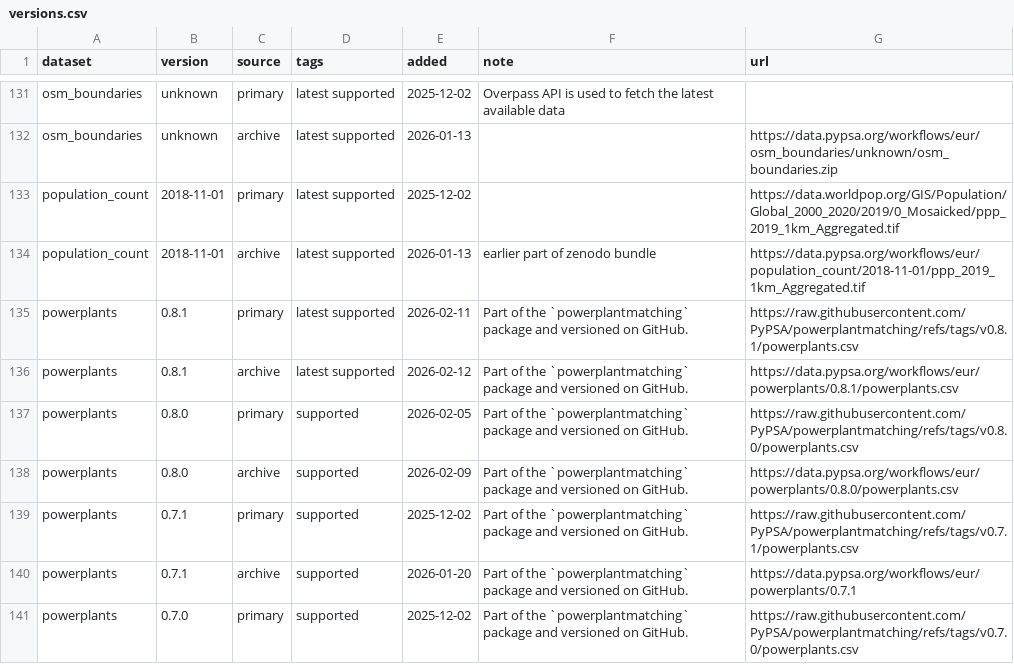
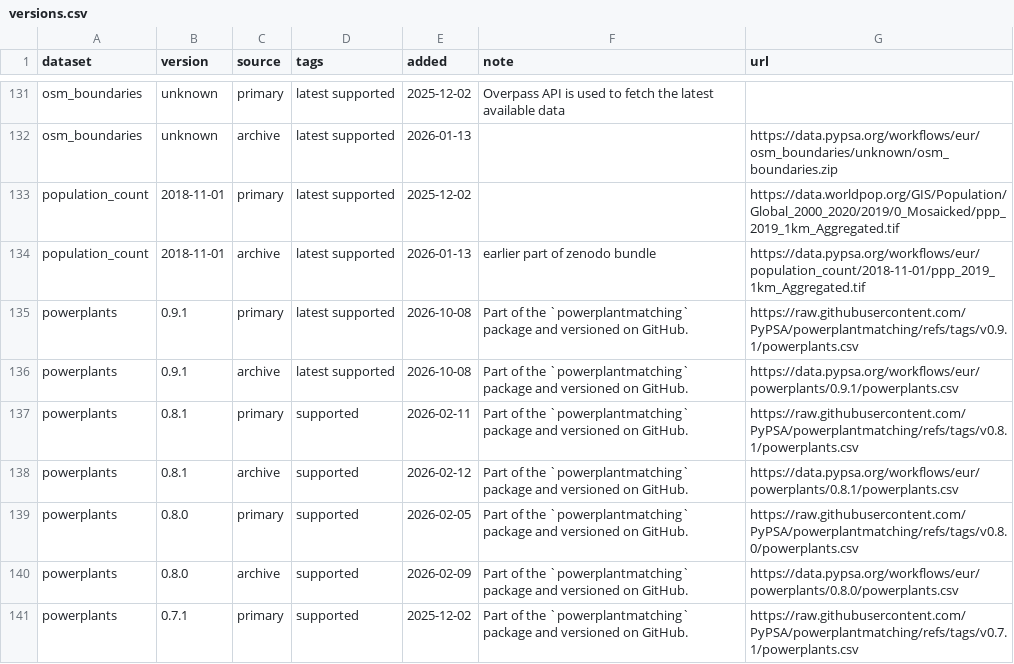
Before and after one commit to PyPSA/pypsa-eur, a CSV file: data/versions.csv, drawn as a sheet; only a part is shown, gaps mark what is left out; the shorter side is filled out with more unchanged rows.

Commit message:
data: Add new powerplantmatching data

```diff
--- a/data/versions.csv
+++ b/data/versions.csv
@@ -134,4 +134,6 @@ population_count,2018-11-01,primary,latest supported,2025-12-02,,https://data.wo
 population_count,2018-11-01,archive,latest supported,2026-01-13,earlier part of zenodo bundle,https://data.pypsa.org/workflows/eur/population_count/2018-11-01/ppp_2019_1km_Aggregated.tif
-powerplants,0.8.1,primary,latest supported,2026-02-11,Part of the `powerplantmatching` package and versioned on GitHub.,https://raw.githubusercontent.com/PyPSA/powerplantmatching/refs/tags/v0.8.1/powerplants.csv
-powerplants,0.8.1,archive,latest supported,2026-02-12,Part of the `powerplantmatching` package and versioned on GitHub.,https://data.pypsa.org/workflows/eur/powerplants/0.8.1/powerplants.csv
+powerplants,0.9.1,primary,latest supported,2026-10-08,Part of the `powerplantmatching` package and versioned on GitHub.,https://raw.githubusercontent.com/PyPSA/powerplantmatching/refs/tags/v0.9.1/powerplants.csv
+powerplants,0.9.1,archive,latest supported,2026-10-08,Part of the `powerplantmatching` package and versioned on GitHub.,https://data.pypsa.org/workflows/eur/powerplants/0.9.1/powerplants.csv
+powerplants,0.8.1,primary,supported,2026-02-11,Part of the `powerplantmatching` package and versioned on GitHub.,https://raw.githubusercontent.com/PyPSA/powerplantmatching/refs/tags/v0.8.1/powerplants.csv
+powerplants,0.8.1,archive,supported,2026-02-12,Part of the `powerplantmatching` package and versioned on GitHub.,https://data.pypsa.org/workflows/eur/powerplants/0.8.1/powerplants.csv
 powerplants,0.8.0,primary,supported,2026-02-05,Part of the `powerplantmatching` package and versioned on GitHub.,https://raw.githubusercontent.com/PyPSA/powerplantmatching/refs/tags/v0.8.0/powerplants.csv
```
